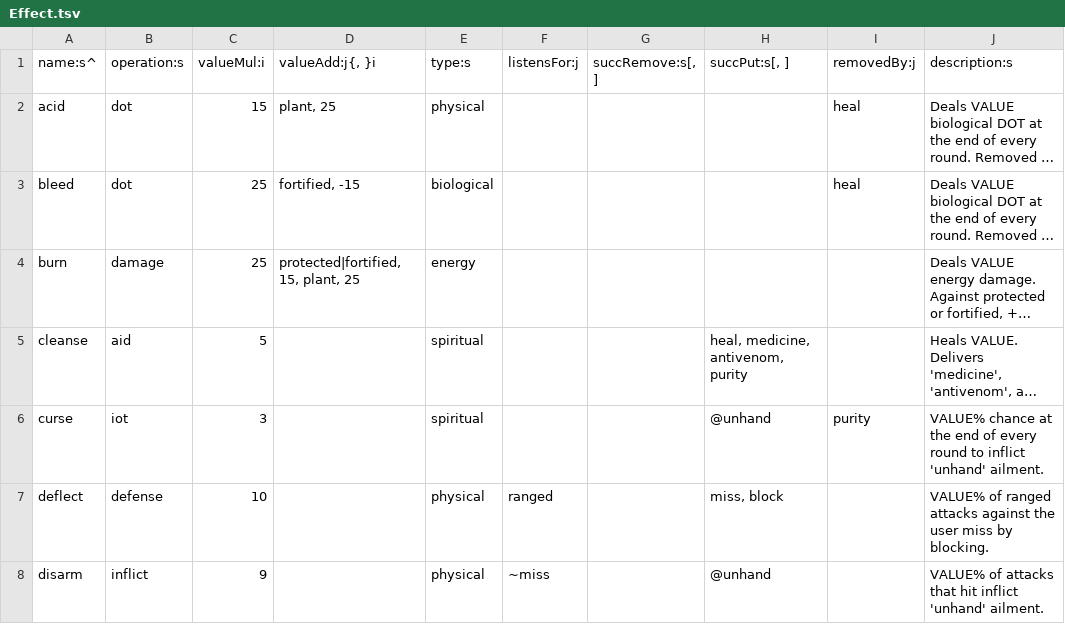
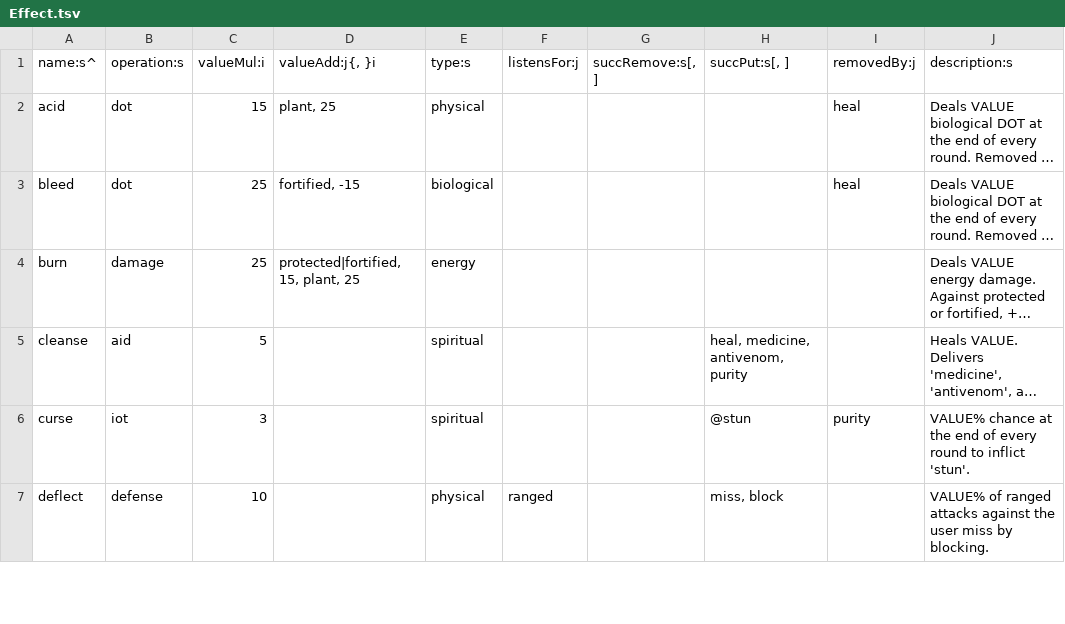
Before and after one commit to tommyettinger/BeneathContempt, a TSV file: data/Effect.tsv, drawn as a sheet; only a part is shown; long unchanged cells end in …; the diff covers the shown part only; the diff names each change by its address in the sheet, - before the commit and + after, or states it on an @@ line.

Commit message:
Rename floored to knockdown, remove unhand.

```diff
--- a/data/Effect.tsv
+++ b/data/Effect.tsv
-H6 (succPut:s[, ]): @unhand
+H6 (succPut:s[, ]): @stun
-J6 (description:s): …to inflict 'unhand' ailment.
+J6 (description:s): …to inflict 'stun'.
-row 8: disarm | inflict | 9 |  | physical | ~miss |  | @unhand |  | VALUE% of attacks that hit inflict 'unhand' ailment.
```
Also changed, not shown: 6 edited cells elsewhere in this file, data/Maneuver.tsv, 1 other file.
